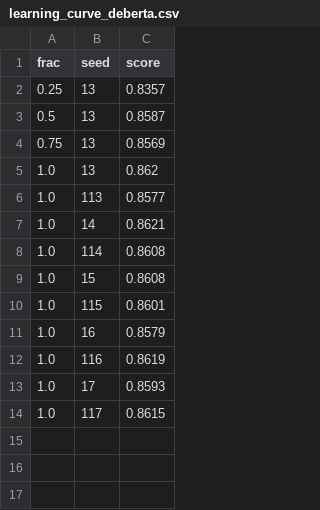
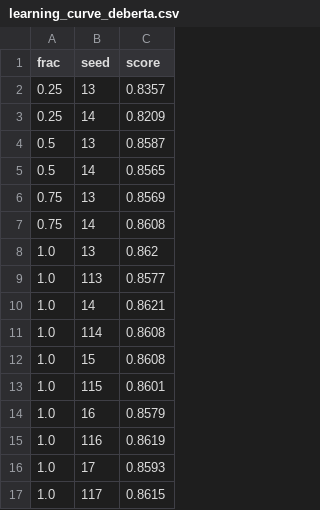
Before and after one commit to Sekinal/alta2026-stargazers, a CSV file: results/paper/learning_curve_deberta.csv, drawn as a sheet; the diff names each change by its address in the sheet, - before the commit and + after, or states it on an @@ line.

Commit message:
Paper notes: R11 learning curves (DeBERTa 2 seeds)

```diff
--- a/results/paper/learning_curve_deberta.csv
+++ b/results/paper/learning_curve_deberta.csv
+row 3: 0.25 | 14 | 0.8209
+row 5: 0.5 | 14 | 0.8565
+row 7: 0.75 | 14 | 0.8608
```
Also changed, not shown: 2 other files.
